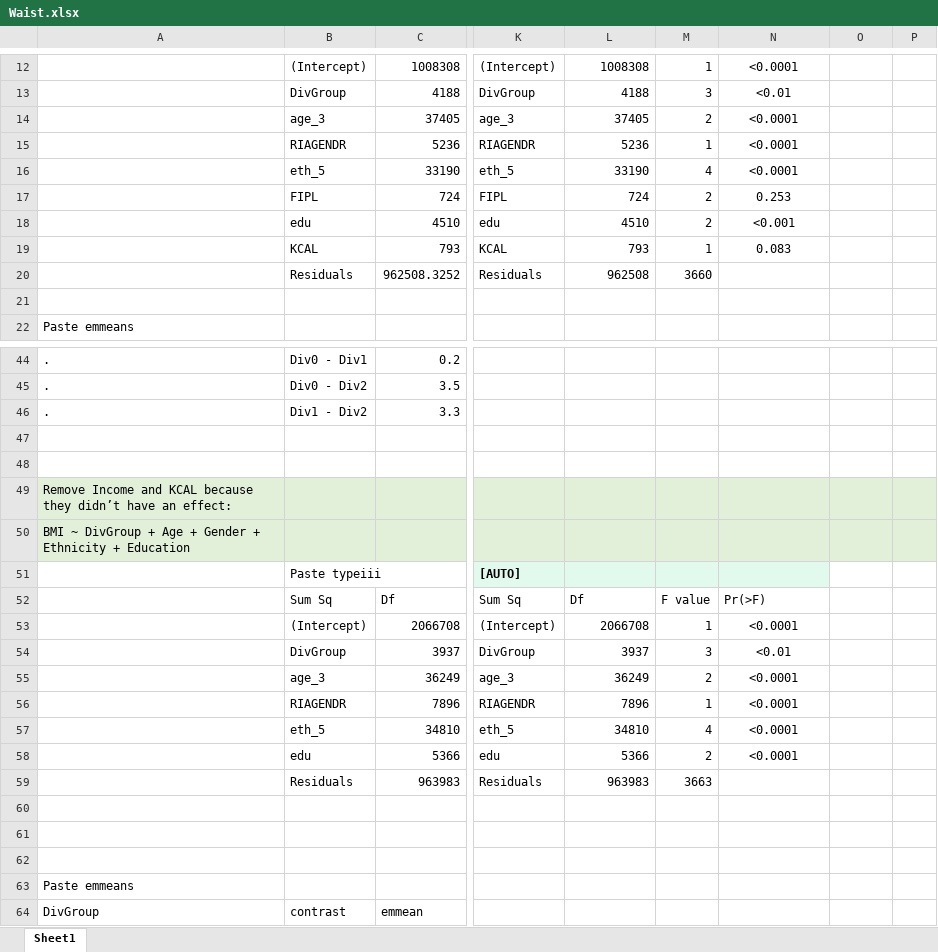
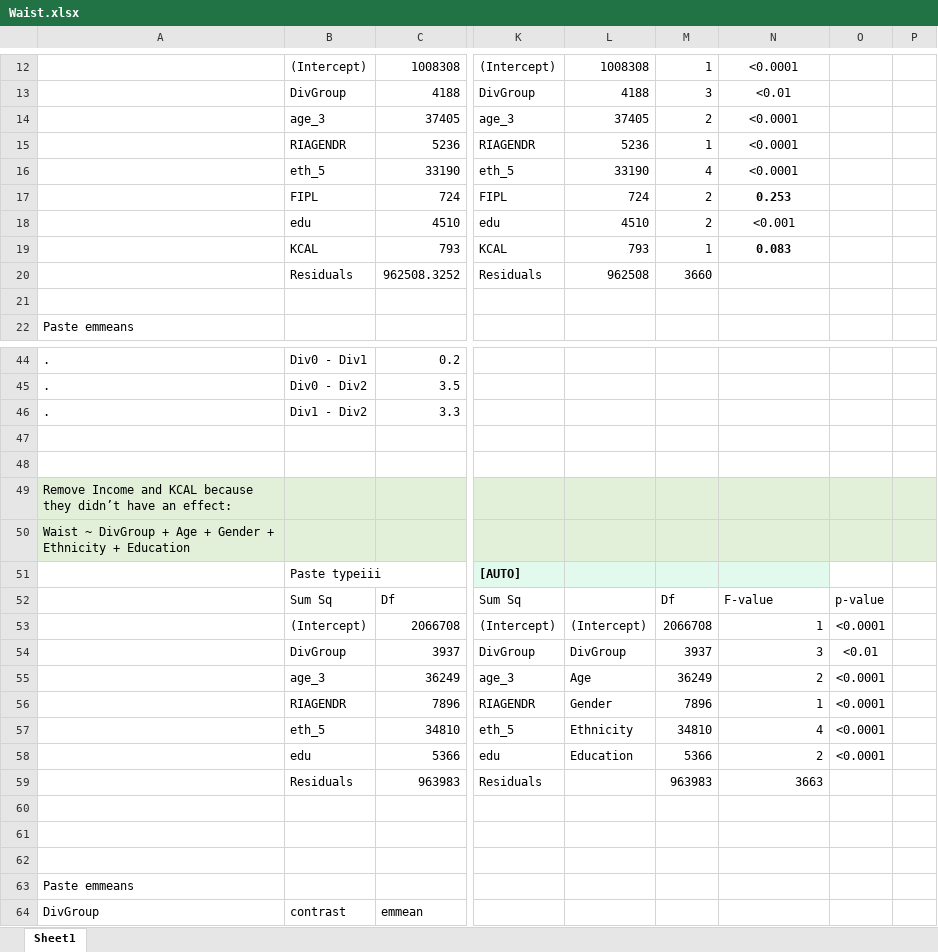
Before and after one commit to computational-nutrition-lab/DietR, an Excel workbook: eg_data/NHANES/PF/Waist2/Waist/Waist.xlsx, sheet Sheet1, drawn as a sheet; only a part is shown, gaps mark what is left out; values as stored, in another font and other column widths than the file's, no borders; charts and pictures not drawn; the diff covers the shown part only; the diff names each change by its address in the sheet, - before the commit and + after, or states it on an @@ line.

```diff
--- a/eg_data/NHANES/PF/Waist2/Waist/Waist.xlsx (sheet Sheet1)
+++ b/eg_data/NHANES/PF/Waist2/Waist/Waist.xlsx (sheet Sheet1)
-N17 bold: off
+N17 bold: on
-N19 bold: off
+N19 bold: on
-A50: BMI ~ DivGroup…
+A50: Waist ~ DivGroup…
-L52: Df
+L52: (empty)
-M52: F value
+M52: Df
-N52: Pr(>F)
+N52: F-value
-O52: (empty)
+O52: p-value
-L53: 2066708
+L53: (Intercept)
-M53: 1
+M53: 2066708
-N53: <0.0001
+N53: 1
-N53:N58 alignment: center
+N53:N58 alignment: right
-O53: (empty)
+O53: <0.0001
-L54: 3937
+L54: DivGroup
-M54: 3
+M54: 3937
-N54: <0.01
+N54: 3
-O54: (empty)
+O54: <0.01
-L55: 36249
+L55: Age
-M55: 2
+M55: 36249
-N55: <0.0001
+N55: 2
-O55:O58: (empty)
+O55:O58: <0.0001
-L56: 7896
+L56: Gender
-M56: 1
+M56: 7896
-N56: <0.0001
+N56: 1
-L57: 34810
+L57: Ethnicity
-M57: 4
+M57: 34810
-N57: <0.0001
+N57: 4
-L58: 5366
+L58: Education
-M58: 2
+M58: 5366
-N58: <0.0001
+N58: 2
-L59: 963983
+L59: (empty)
-M59: 3663
+M59: 963983
-N59: (empty)
+N59: 3663
```
Also changed, not shown: 1 edited cell elsewhere in this sheet, eg_data/NHANES/PF/Waist2/BMI/BMI.xlsx, eg_data/NHANES/PF/Waist2/Demog/Demog.xlsx, 4 other files.
